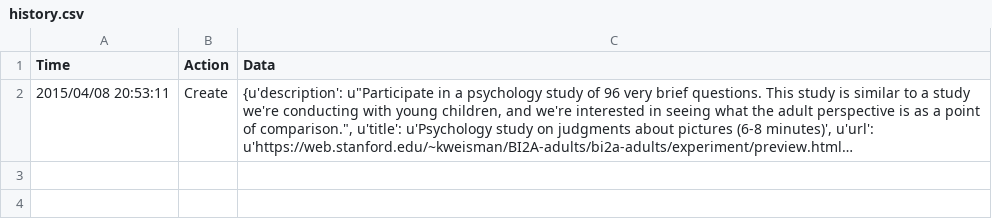
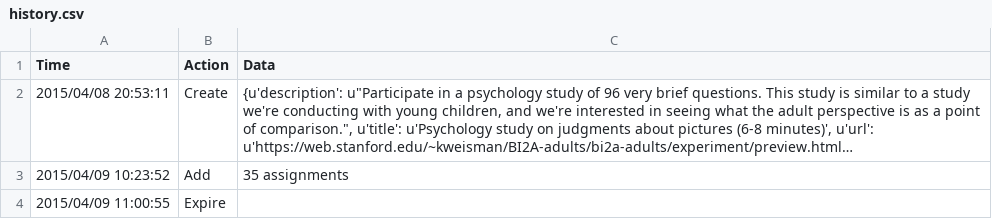
Before and after one commit to kgweisman/bi2a-adults, a CSV file: turk/run-us_03/history.csv, drawn as a sheet; long unchanged cells end in …; the diff names each change by its address in the sheet, - before the commit and + after, or states it on an @@ line.

Commit message:
finish run 03 for us

```diff
--- a/turk/run-us_03/history.csv
+++ b/turk/run-us_03/history.csv
+row 3: 2015/04/09 10:23:52 | Add | 35 assignments
+row 4: 2015/04/09 11:00:55 | Expire
```
